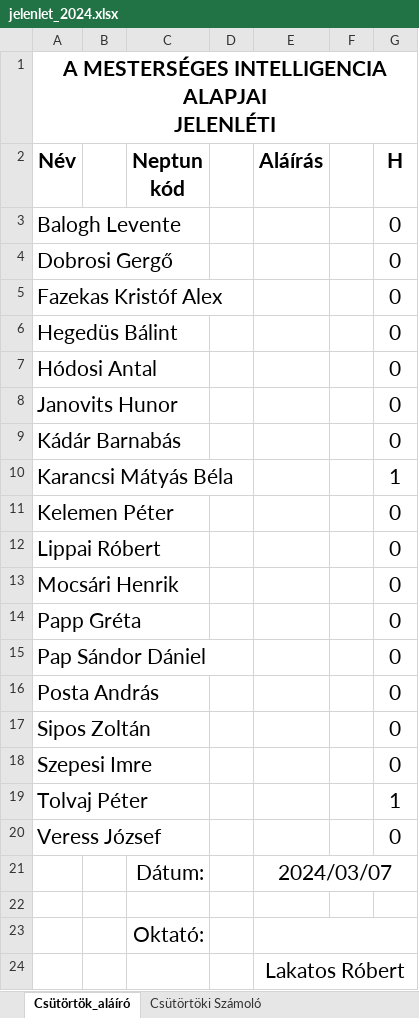
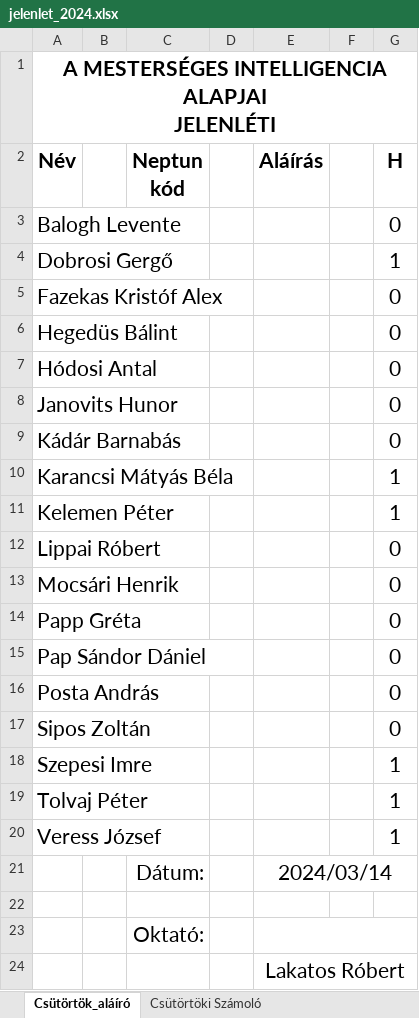
Before and after one commit to robertlakatos/me, an Excel workbook: materials/AI/jelenlet/jelenlet_2024.xlsx, sheet Csütörtök_aláíró, drawn as a sheet; values as stored, in another font and other column widths than the file's, no borders; the diff names each change by its address in the sheet, - before the commit and + after, or states it on an @@ line.

```diff
--- a/materials/AI/jelenlet/jelenlet_2024.xlsx (sheet Csütörtök_aláíró)
+++ b/materials/AI/jelenlet/jelenlet_2024.xlsx (sheet Csütörtök_aláíró)
-G4 (H): 0
+G4 (H): 1
-G11 (H): 0
+G11 (H): 1
-G18 (H): 0
+G18 (H): 1
-G20 (H): 0
+G20 (H): 1
-E21 (Aláírás): 2024/03/07
+E21 (Aláírás): 2024/03/14
```
Also changed, not shown: sheet Csütörtöki Számoló, materials/NLP-A/jelenlet/jelenlet_2024.xlsx, 4 other files.
